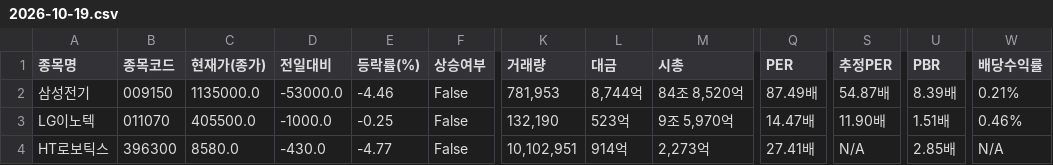
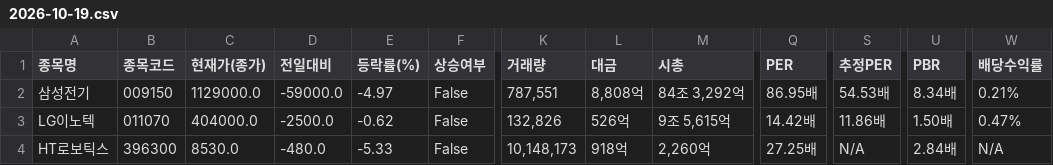
Before and after one commit to rumaaa2525/stock_collecter_Areum, a CSV file: data/전자장비와기기/2026-10-19.csv, drawn as a sheet; only a part is shown, gaps mark what is left out; the diff covers the shown part only; the diff names each change by its address in the sheet, - before the commit and + after, or states it on an @@ line.

```diff
--- a/data/전자장비와기기/2026-10-19.csv
+++ b/data/전자장비와기기/2026-10-19.csv
-C2 (현재가(종가)): 1135000.0
+C2 (현재가(종가)): 1129000.0
-D2 (전일대비): -53000.0
+D2 (전일대비): -59000.0
-E2 (등락률(%)): -4.46
+E2 (등락률(%)): -4.97
-K2 (거래량): 781,953
+K2 (거래량): 787,551
-L2 (대금): 8,744억
+L2 (대금): 8,808억
-M2 (시총): 84조 8,520억
+M2 (시총): 84조 3,292억
-Q2 (PER): 87.49배
+Q2 (PER): 86.95배
-S2 (추정PER): 54.87배
+S2 (추정PER): 54.53배
-U2 (PBR): 8.39배
+U2 (PBR): 8.34배
-C3 (현재가(종가)): 405500.0
+C3 (현재가(종가)): 404000.0
-D3 (전일대비): -1000.0
+D3 (전일대비): -2500.0
-E3 (등락률(%)): -0.25
+E3 (등락률(%)): -0.62
-K3 (거래량): 132,190
+K3 (거래량): 132,826
-L3 (대금): 523억
+L3 (대금): 526억
-M3 (시총): 9조 5,970억
+M3 (시총): 9조 5,615억
-Q3 (PER): 14.47배
+Q3 (PER): 14.42배
-S3 (추정PER): 11.90배
+S3 (추정PER): 11.86배
-U3 (PBR): 1.51배
+U3 (PBR): 1.50배
-W3 (배당수익률): 0.46%
+W3 (배당수익률): 0.47%
-C4 (현재가(종가)): 8580.0
+C4 (현재가(종가)): 8530.0
-D4 (전일대비): -430.0
+D4 (전일대비): -480.0
-E4 (등락률(%)): -4.77
+E4 (등락률(%)): -5.33
-K4 (거래량): 10,102,951
+K4 (거래량): 10,148,173
-L4 (대금): 914억
+L4 (대금): 918억
-M4 (시총): 2,273억
+M4 (시총): 2,260억
-Q4 (PER): 27.41배
+Q4 (PER): 27.25배
-U4 (PBR): 2.85배
+U4 (PBR): 2.84배
```
Also changed, not shown: 140 edited cells elsewhere in this file.
